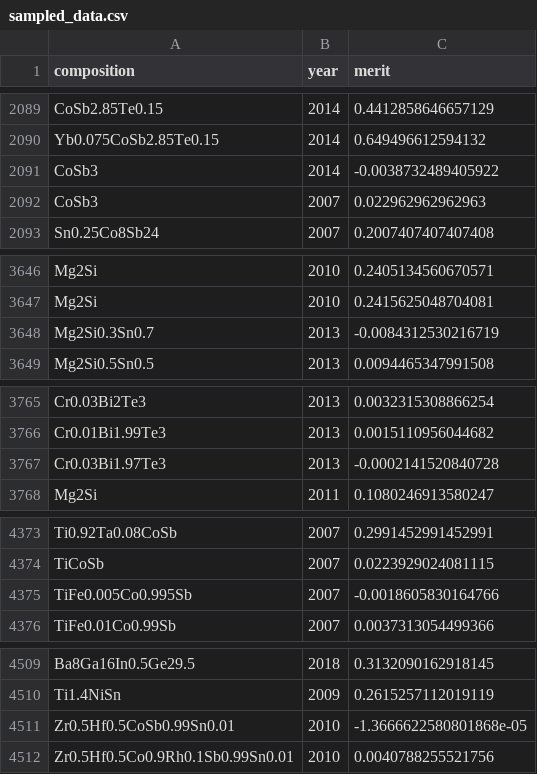
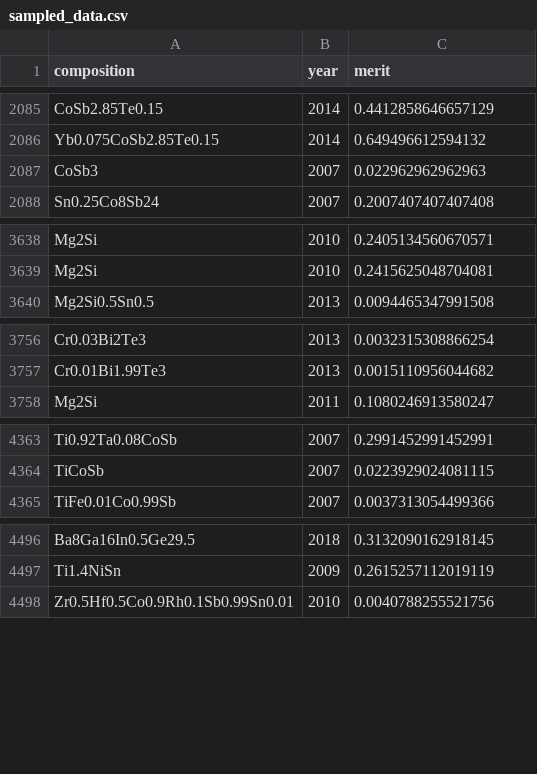
Before and after one commit to CitrineInformatics/disco-trajectories, a CSV file: raw_data/thermoelectrics_starrydata/sampled_data.csv, drawn as a sheet; only a part is shown, gaps mark what is left out; the diff covers the shown part only.

```diff
--- a/raw_data/thermoelectrics_starrydata/sampled_data.csv
+++ b/raw_data/thermoelectrics_starrydata/sampled_data.csv
@@ -2090,3 +2086,2 @@ CoSb2.85Te0.15,2014,0.4412858646657129
 Yb0.075CoSb2.85Te0.15,2014,0.649496612594132
-CoSb3,2014,-0.0038732489405922
 CoSb3,2007,0.022962962962963
@@ -3647,3 +3639,2 @@ Mg2Si,2010,0.2405134560670571
 Mg2Si,2010,0.2415625048704081
-Mg2Si0.3Sn0.7,2013,-0.0084312530216719
 Mg2Si0.5Sn0.5,2013,0.0094465347991508
@@ -3766,3 +3757,2 @@ Cr0.03Bi2Te3,2013,0.0032315308866254
 Cr0.01Bi1.99Te3,2013,0.0015110956044682
-Cr0.03Bi1.97Te3,2013,-0.0002141520840728
 Mg2Si,2011,0.1080246913580247
@@ -4374,3 +4364,2 @@ Ti0.92Ta0.08CoSb,2007,0.2991452991452991
 TiCoSb,2007,0.0223929024081115
-TiFe0.005Co0.995Sb,2007,-0.0018605830164766
 TiFe0.01Co0.99Sb,2007,0.0037313054499366
@@ -4510,3 +4497,2 @@ Ba8Ga16In0.5Ge29.5,2018,0.3132090162918145
 Ti1.4NiSn,2009,0.2615257112019119
-Zr0.5Hf0.5CoSb0.99Sn0.01 ,2010,-1.3666622580801868e-05
 Zr0.5Hf0.5Co0.9Rh0.1Sb0.99Sn0.01,2010,0.0040788255521756
```
Also changed, not shown: 29 removed rows elsewhere in this file, 3 other files.
